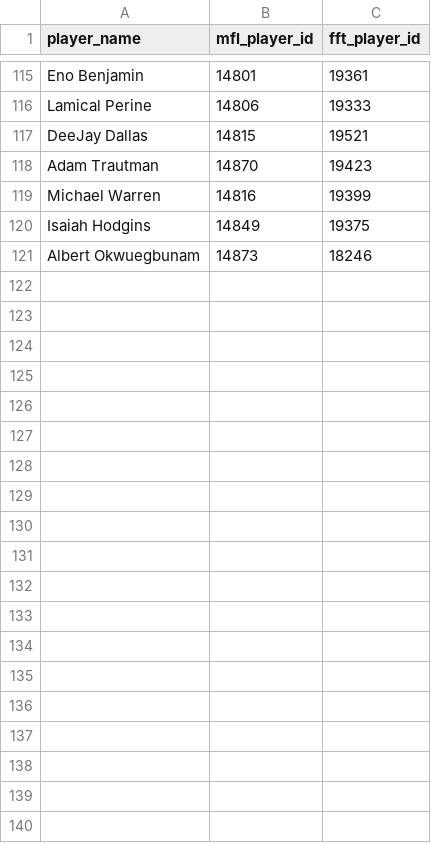
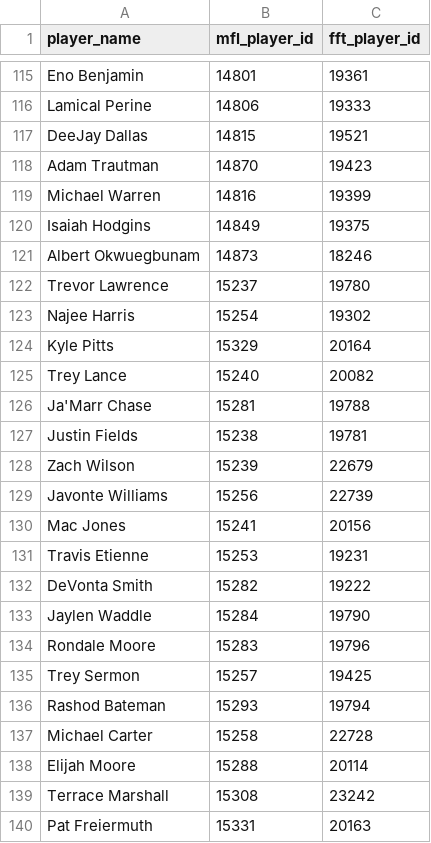
Before and after one commit to Arithmetics/dynasty, a CSV file: player_crosswalk.csv, drawn as a sheet; only a part is shown, gaps mark what is left out; the diff covers the shown part only; the diff names each change by its address in the sheet, - before the commit and + after, or states it on an @@ line.

```diff
--- a/player_crosswalk.csv
+++ b/player_crosswalk.csv
+row 122: Trevor Lawrence | 15237 | 19780
+row 123: Najee Harris | 15254 | 19302
+row 124: Kyle Pitts | 15329 | 20164
+row 125: Trey Lance | 15240 | 20082
+row 126: Ja'Marr Chase | 15281 | 19788
+row 127: Justin Fields | 15238 | 19781
+row 128: Zach Wilson | 15239 | 22679
+row 129: Javonte Williams | 15256 | 22739
+row 130: Mac Jones | 15241 | 20156
+row 131: Travis Etienne | 15253 | 19231
+row 132: DeVonta Smith | 15282 | 19222
+row 133: Jaylen Waddle | 15284 | 19790
+row 134: Rondale Moore | 15283 | 19796
+row 135: Trey Sermon | 15257 | 19425
+row 136: Rashod Bateman | 15293 | 19794
+row 137: Michael Carter | 15258 | 22728
+row 138: Elijah Moore | 15288 | 20114
+row 139: Terrace Marshall | 15308 | 23242
+row 140: Pat Freiermuth | 15331 | 20163
```
Also changed, not shown: 29 added rows elsewhere in this file, 6 other files.
